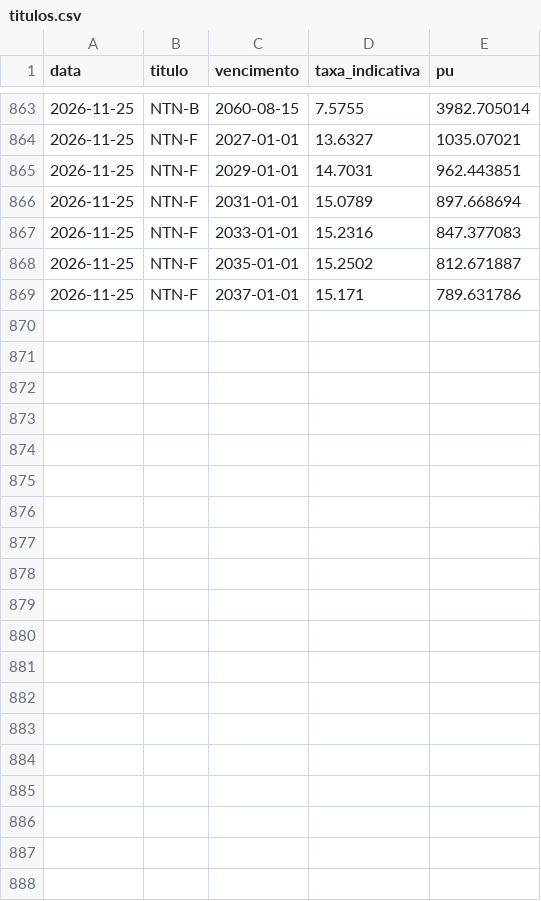
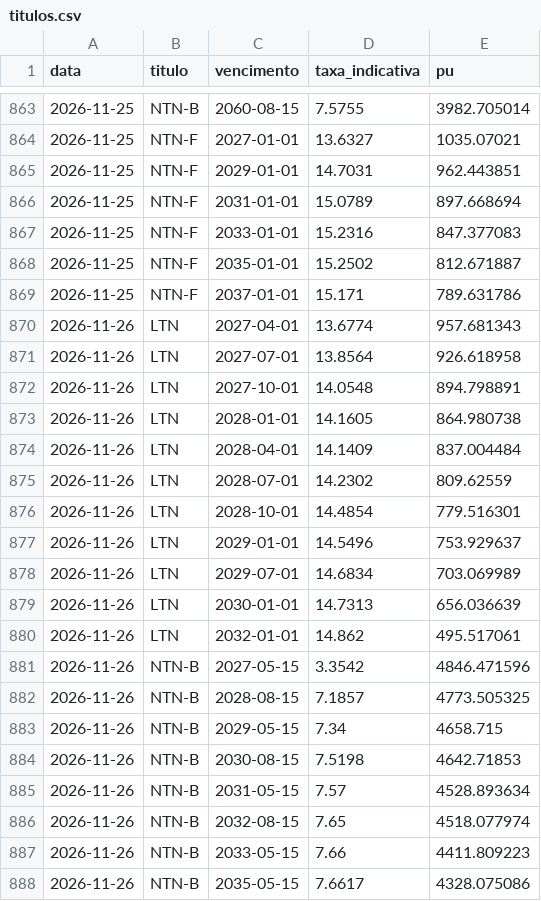
Before and after one commit to pietrosalvador5-boop/painel-previmpa, a CSV file: dados/titulos.csv, drawn as a sheet; only a part is shown, gaps mark what is left out; the diff covers the shown part only.

```diff
--- a/dados/titulos.csv
+++ b/dados/titulos.csv
@@ -869 +869,20 @@ data,titulo,vencimento,taxa_indicativa,pu
 2026-11-25,NTN-F,2037-01-01,15.171,789.631786
+2026-11-26,LTN,2027-04-01,13.6774,957.681343
+2026-11-26,LTN,2027-07-01,13.8564,926.618958
+2026-11-26,LTN,2027-10-01,14.0548,894.798891
+2026-11-26,LTN,2028-01-01,14.1605,864.980738
+2026-11-26,LTN,2028-04-01,14.1409,837.004484
+2026-11-26,LTN,2028-07-01,14.2302,809.62559
+2026-11-26,LTN,2028-10-01,14.4854,779.516301
+2026-11-26,LTN,2029-01-01,14.5496,753.929637
+2026-11-26,LTN,2029-07-01,14.6834,703.069989
+2026-11-26,LTN,2030-01-01,14.7313,656.036639
+2026-11-26,LTN,2032-01-01,14.862,495.517061
+2026-11-26,NTN-B,2027-05-15,3.3542,4846.471596
+2026-11-26,NTN-B,2028-08-15,7.1857,4773.505325
+2026-11-26,NTN-B,2029-05-15,7.34,4658.715
+2026-11-26,NTN-B,2030-08-15,7.5198,4642.71853
+2026-11-26,NTN-B,2031-05-15,7.57,4528.893634
+2026-11-26,NTN-B,2032-08-15,7.65,4518.077974
+2026-11-26,NTN-B,2033-05-15,7.66,4411.809223
+2026-11-26,NTN-B,2035-05-15,7.6617,4328.075086
```
Also changed, not shown: 12 added rows elsewhere in this file, dados/bolsa.csv, dados/ettj.csv, 2 other files.
